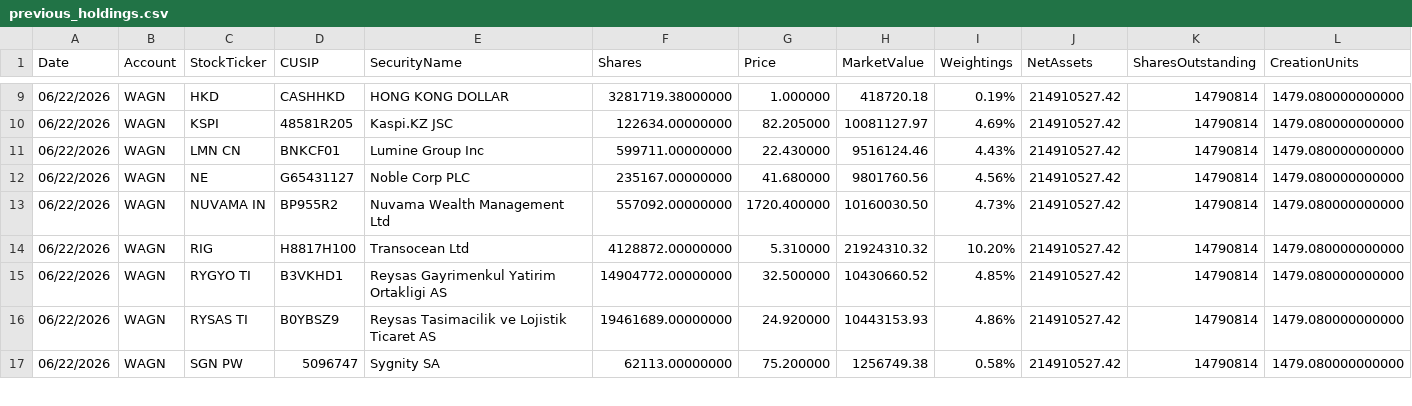
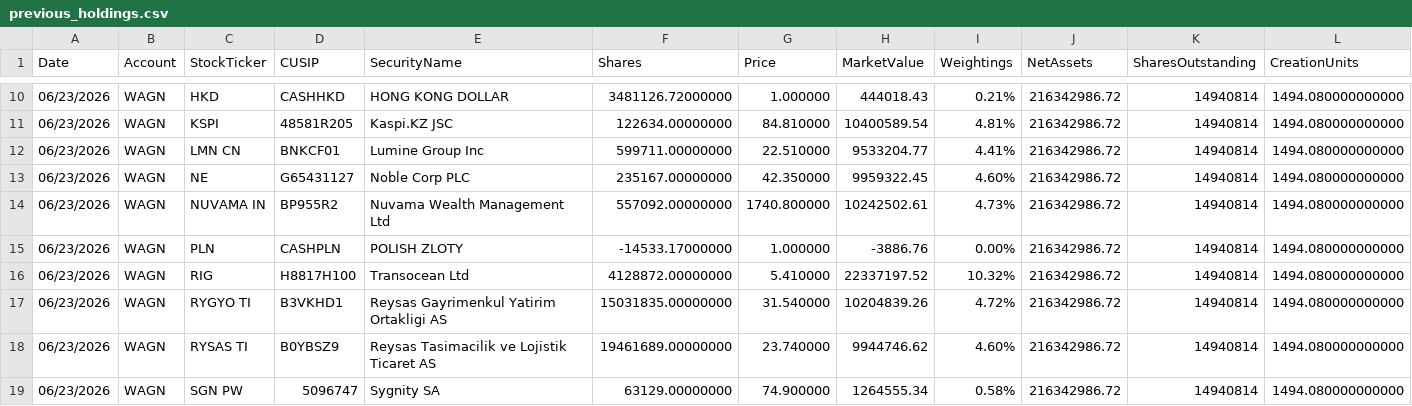
Before and after one commit to amirahmedimtiaz/pabrai-portfolio-monitor, a CSV file: previous_holdings.csv, drawn as a sheet; only a part is shown, gaps mark what is left out; addresses are those after the commit; rows hold the shown columns only; the diff covers the shown part only; the diff names each change by its address in the sheet, - before the commit and + after, or states it on an @@ line.

```diff
--- a/previous_holdings.csv
+++ b/previous_holdings.csv
-A10:A14 (Date): 06/22/2026
+A10:A14 (Date): 06/23/2026
-F10 (Shares): 3281719.38000000
+F10 (Shares): 3481126.72000000
-H10 (MarketValue): 418720.18
+H10 (MarketValue): 444018.43
-I10 (Weightings): 0.19%
+I10 (Weightings): 0.21%
-J10:J14 (NetAssets): 214910527.42
+J10:J14 (NetAssets): 216342986.72
-K10:K14 (SharesOutstanding): 14790814
+K10:K14 (SharesOutstanding): 14940814
-L10:L14 (CreationUnits): 1479.080000000000
+L10:L14 (CreationUnits): 1494.080000000000
-G11 (Price): 82.205000
+G11 (Price): 84.810000
-H11 (MarketValue): 10081127.97
+H11 (MarketValue): 10400589.54
-I11 (Weightings): 4.69%
+I11 (Weightings): 4.81%
-G12 (Price): 22.430000
+G12 (Price): 22.510000
-H12 (MarketValue): 9516124.46
+H12 (MarketValue): 9533204.77
-I12 (Weightings): 4.43%
+I12 (Weightings): 4.41%
-G13 (Price): 41.680000
+G13 (Price): 42.350000
-H13 (MarketValue): 9801760.56
+H13 (MarketValue): 9959322.45
-I13 (Weightings): 4.56%
+I13 (Weightings): 4.60%
-G14 (Price): 1720.400000
+G14 (Price): 1740.800000
-H14 (MarketValue): 10160030.50
+H14 (MarketValue): 10242502.61
+row 15: 06/23/2026 | WAGN | PLN | CASHPLN | POLISH ZLOTY | -14533.17000000 | 1.000000 | -3886.76 | 0.00% | 216342986.72 | 14940814 | 1494.080000000000
-A16:A19 (Date): 06/22/2026
+A16:A19 (Date): 06/23/2026
-G16 (Price): 5.310000
+G16 (Price): 5.410000
-H16 (MarketValue): 21924310.32
+H16 (MarketValue): 22337197.52
-I16 (Weightings): 10.20%
+I16 (Weightings): 10.32%
-J16:J19 (NetAssets): 214910527.42
+J16:J19 (NetAssets): 216342986.72
-K16:K19 (SharesOutstanding): 14790814
+K16:K19 (SharesOutstanding): 14940814
-L16:L19 (CreationUnits): 1479.080000000000
+L16:L19 (CreationUnits): 1494.080000000000
-F17 (Shares): 14904772.00000000
+F17 (Shares): 15031835.00000000
-G17 (Price): 32.500000
+G17 (Price): 31.540000
-H17 (MarketValue): 10430660.52
+H17 (MarketValue): 10204839.26
-I17 (Weightings): 4.85%
+I17 (Weightings): 4.72%
-G18 (Price): 24.920000
+G18 (Price): 23.740000
-H18 (MarketValue): 10443153.93
+H18 (MarketValue): 9944746.62
-I18 (Weightings): 4.86%
+I18 (Weightings): 4.60%
-F19 (Shares): 62113.00000000
+F19 (Shares): 63129.00000000
-G19 (Price): 75.200000
+G19 (Price): 74.900000
-H19 (MarketValue): 1256749.38
+H19 (MarketValue): 1264555.34
```
Also changed, not shown: 1 added row and 93 edited cells elsewhere in this file.
